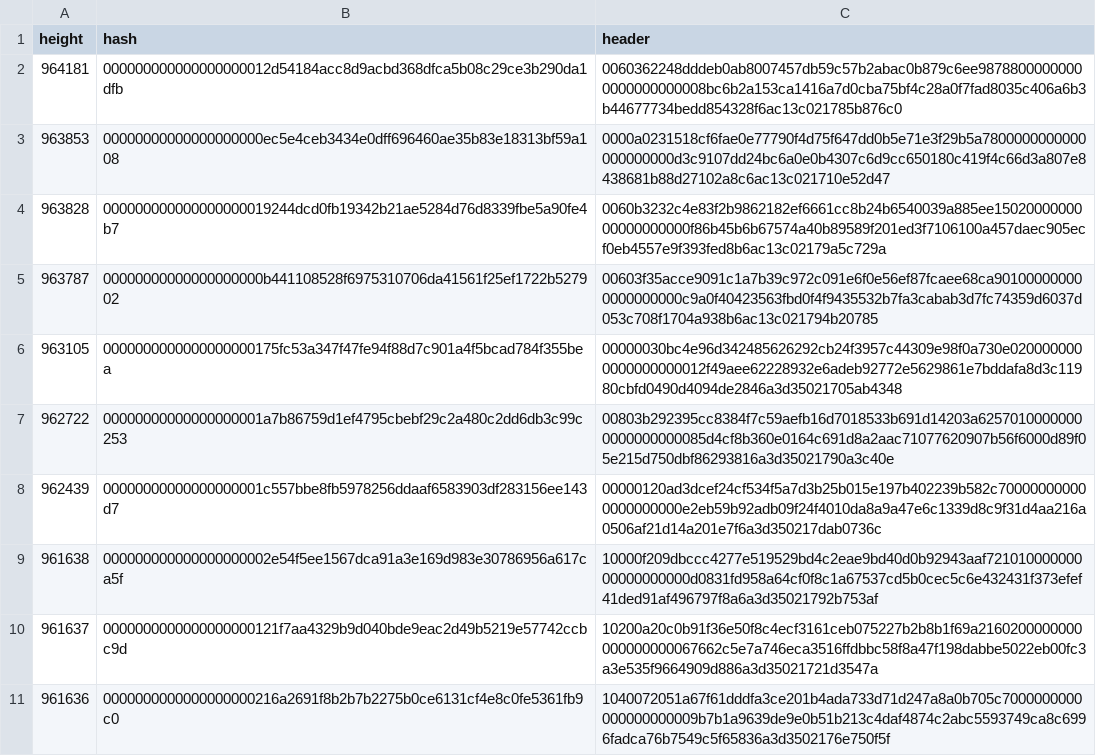
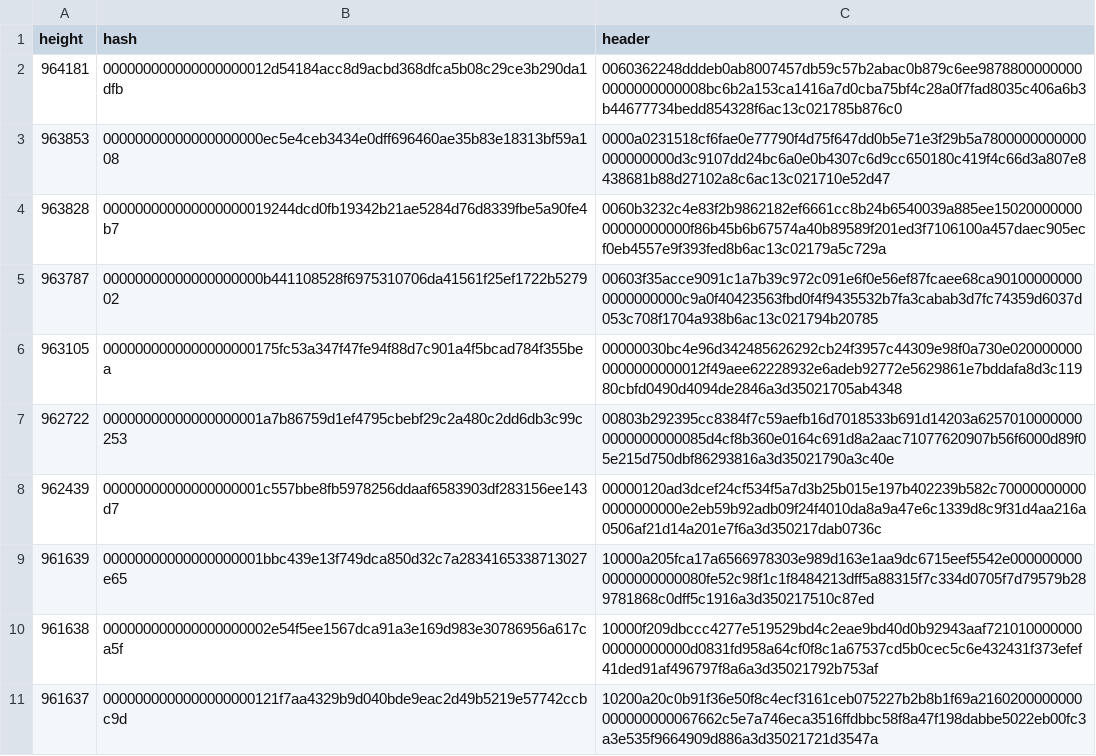
Before and after one commit to bitcoin-data/stale-blocks, a CSV file: stale-blocks.csv, drawn as a sheet; only a part is shown; the shorter side is filled out with more unchanged rows; the diff names each change by its address in the sheet, - before the commit and + after, or states it on an @@ line.

```diff
--- a/stale-blocks.csv
+++ b/stale-blocks.csv
+row 9: 961639 | 00000000000000000001bbc439e13f749dca850d32c7a2834165338713027e65 | 10000a205fca17a6566978303e989d163e1aa9dc6715eef5542e0000000000000000000080fe52c98f1c1f8484213dff5a88315f7c334d0705f7d79579b289781868c0dff5c1916a3d350217510c87ed
```
Also changed, not shown: 1 other file.
